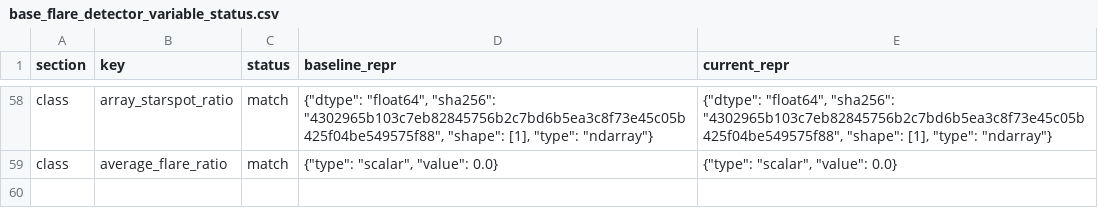
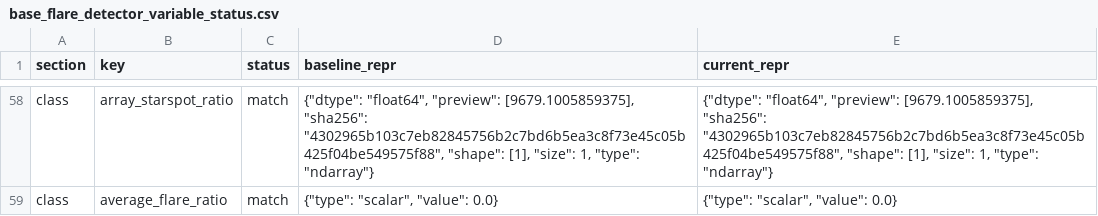
Before and after one commit to yama662607/kyoto-flare-detection, a CSV file: reports/state_validation/base_flare_detector_variable_status.csv, drawn as a sheet; only a part is shown, gaps mark what is left out; the diff covers the shown part only; the diff names each change by its address in the sheet, - before the commit and + after, or states it on an @@ line.

Commit message:
feat: ndarrayプレビューとツールチップ対応で検証表を改善

```diff
--- a/reports/state_validation/base_flare_detector_variable_status.csv
+++ b/reports/state_validation/base_flare_detector_variable_status.csv
-D58 (baseline_repr): {"dtype": "float64", "sha256": "4302965b103c7eb82845756b2c7bd6b5ea3c8f73e45c05b425f04be549575f88", "shape": [1], "type": "ndarray"}
+D58 (baseline_repr): {"dtype": "float64", "preview": [9679.1005859375], "sha256": "4302965b103c7eb82845756b2c7bd6b5ea3c8f73e45c05b425f04be549575f88", "shape": [1], "size": 1, "type": "ndarray"}
-E58 (current_repr): {"dtype": "float64", "sha256": "4302965b103c7eb82845756b2c7bd6b5ea3c8f73e45c05b425f04be549575f88", "shape": [1], "type": "ndarray"}
+E58 (current_repr): {"dtype": "float64", "preview": [9679.1005859375], "sha256": "4302965b103c7eb82845756b2c7bd6b5ea3c8f73e45c05b425f04be549575f88", "shape": [1], "size": 1, "type": "ndarray"}
```
Also changed, not shown: 60 edited cells elsewhere in this file, 3 other files.
